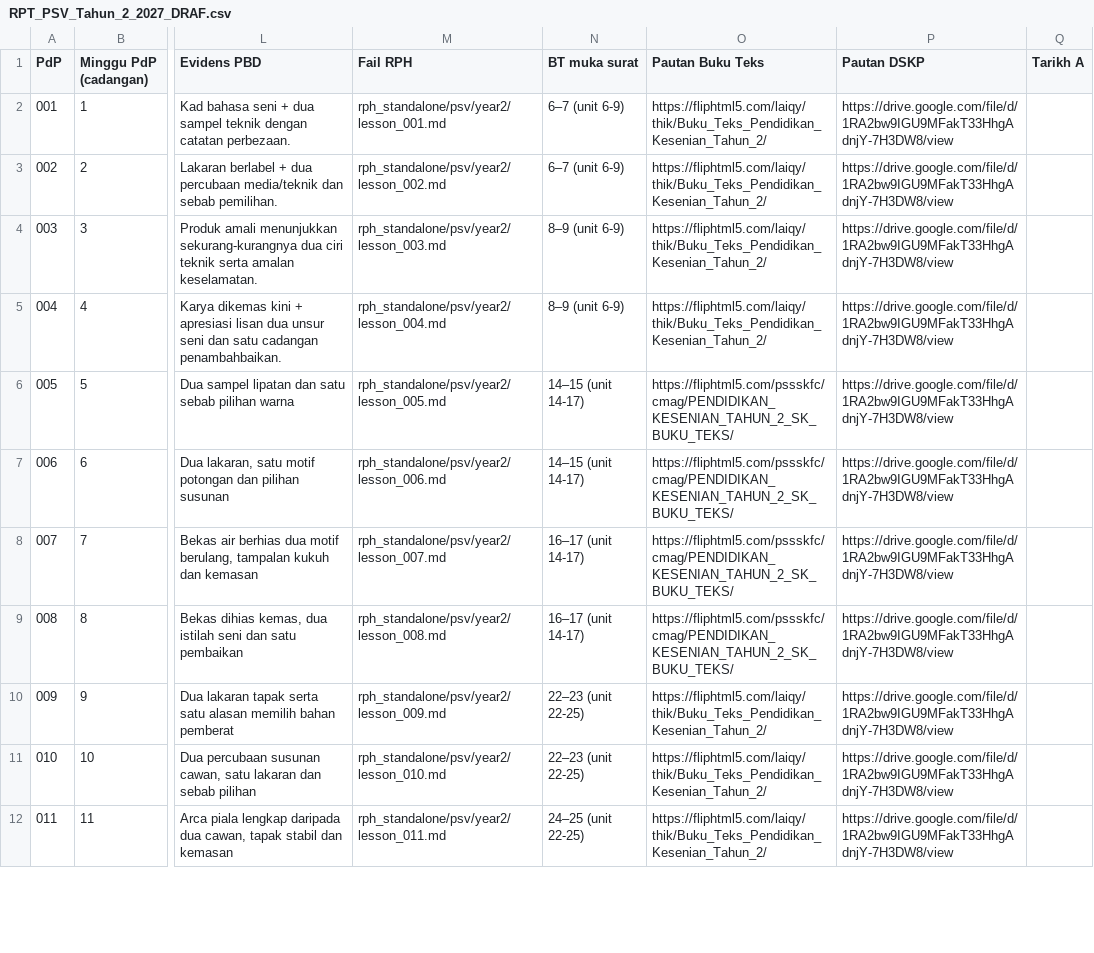
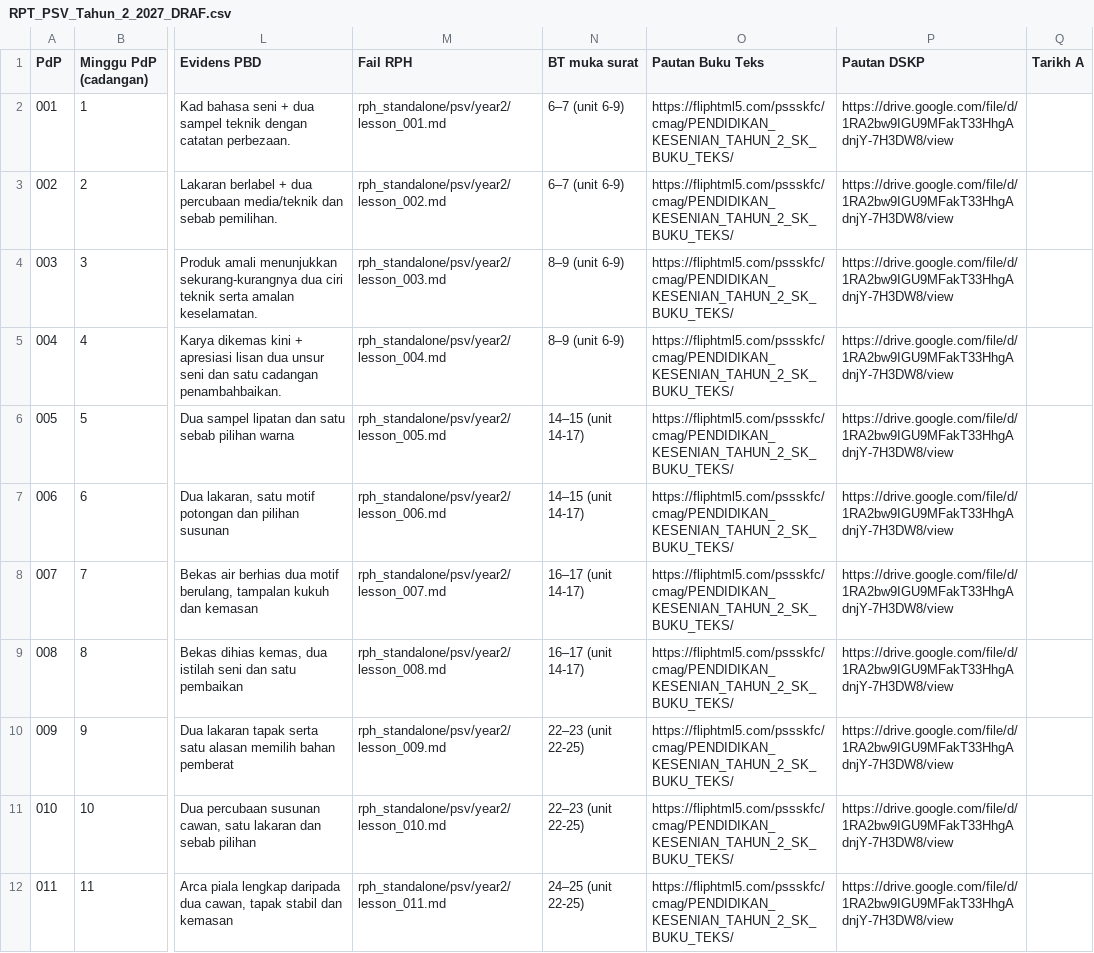
Before and after one commit to nurynayreen88/CikguLaju-AI, a CSV file: rpt_2027/psv/RPT_PSV_Tahun_2_2027_DRAF.csv, drawn as a sheet; only a part is shown, gaps mark what is left out; the diff covers the shown part only; the diff names each change by its address in the sheet, - before the commit and + after, or states it on an @@ line.

```diff
--- a/rpt_2027/psv/RPT_PSV_Tahun_2_2027_DRAF.csv
+++ b/rpt_2027/psv/RPT_PSV_Tahun_2_2027_DRAF.csv
-O2:O5 (Pautan Buku Teks): https://fliphtml5.com/laiqy/thik/Buku_Teks_Pendidikan_Kesenian_Tahun_2/
+O2:O5 (Pautan Buku Teks): https://fliphtml5.com/pssskfc/cmag/PENDIDIKAN_KESENIAN_TAHUN_2_SK_BUKU_TEKS/
-O10:O12 (Pautan Buku Teks): https://fliphtml5.com/laiqy/thik/Buku_Teks_Pendidikan_Kesenian_Tahun_2/
+O10:O12 (Pautan Buku Teks): https://fliphtml5.com/pssskfc/cmag/PENDIDIKAN_KESENIAN_TAHUN_2_SK_BUKU_TEKS/
```
Also changed, not shown: 27 edited cells elsewhere in this file, rph_standalone/psv/audits/psv_individual_210_review_20261105.csv, 3 other files.
